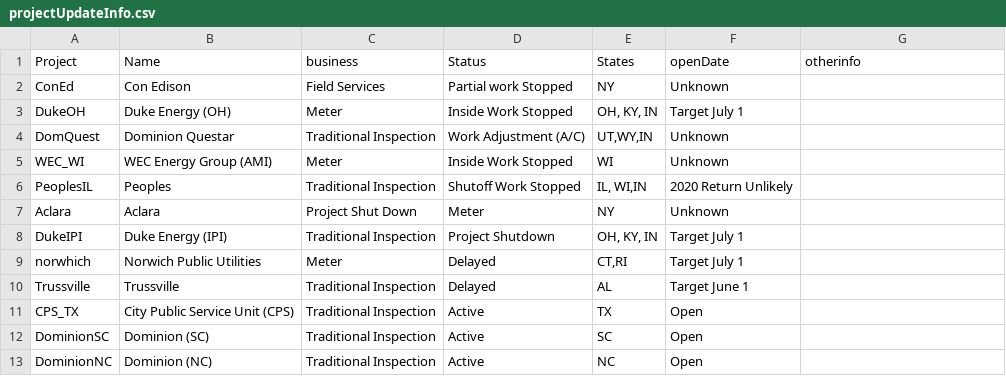
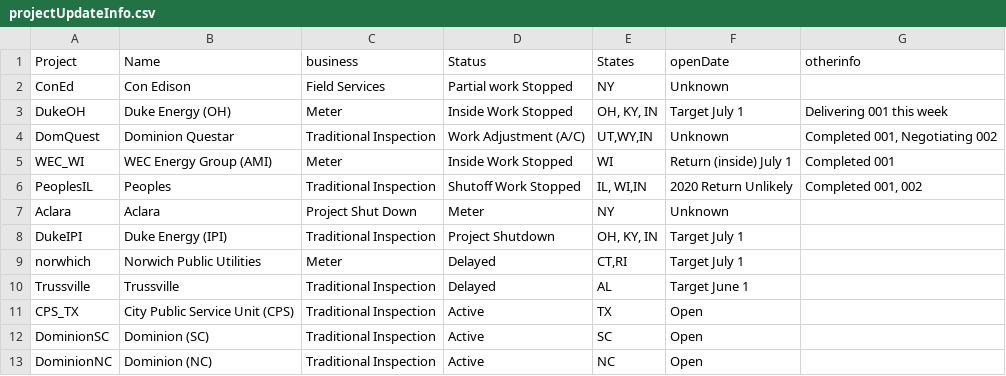
Before and after one commit to elimywilliams/flying-dog-beers, a CSV file: projectUpdateInfo.csv, drawn as a sheet; the diff names each change by its address in the sheet, - before the commit and + after, or states it on an @@ line.

Commit message:
Add files via upload

```diff
--- a/projectUpdateInfo.csv
+++ b/projectUpdateInfo.csv
-G3 (otherinfo): (empty)
+G3 (otherinfo): Delivering 001 this week
-G4 (otherinfo): (empty)
+G4 (otherinfo): Completed 001, Negotiating 002
-F5 (openDate): Unknown
+F5 (openDate): Return (inside) July 1
-G5 (otherinfo): (empty)
+G5 (otherinfo): Completed 001
-G6 (otherinfo): (empty)
+G6 (otherinfo): Completed 001, 002
```
